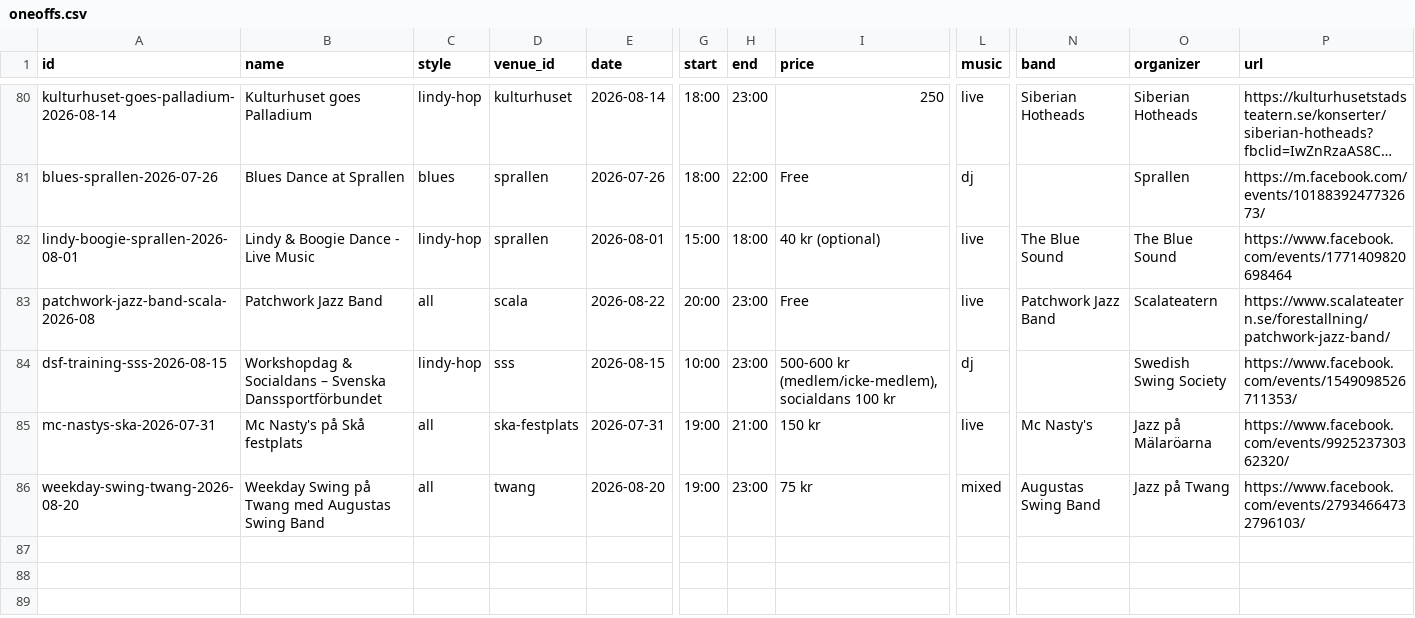
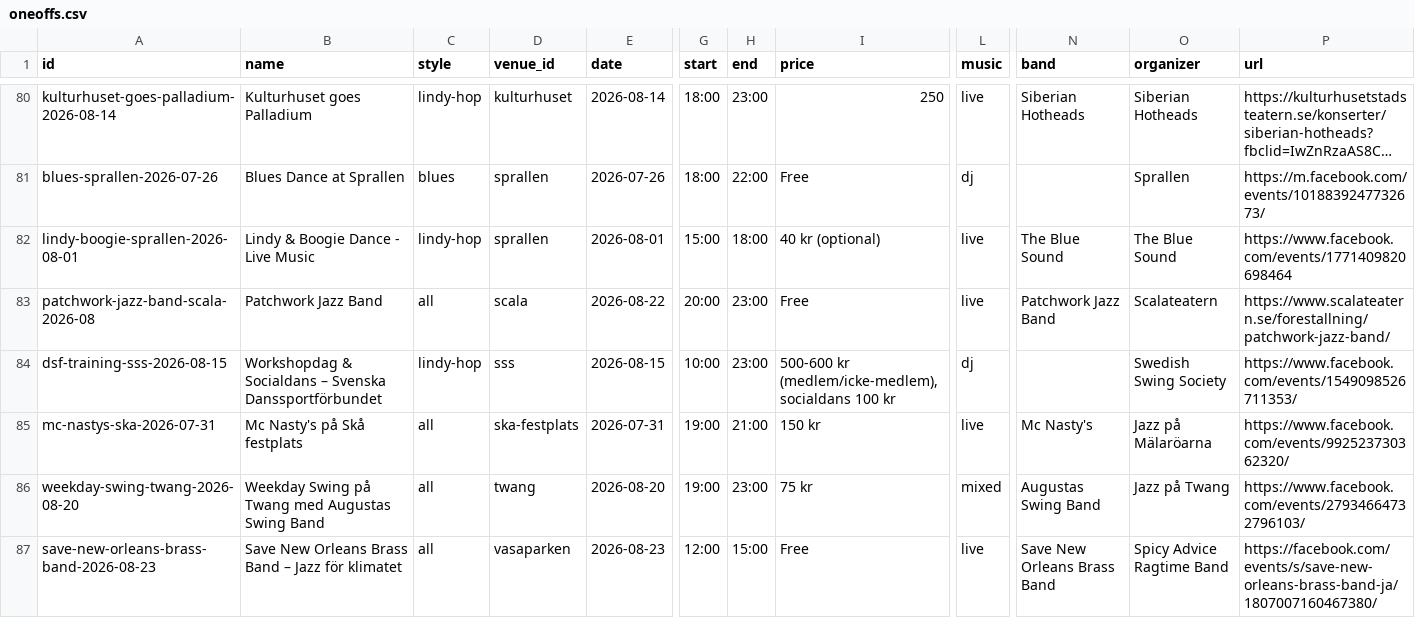
Before and after one commit to ranveeraggarwal/swsthlm, a CSV file: data/oneoffs.csv, drawn as a sheet; only a part is shown, gaps mark what is left out; long unchanged cells end in …; rows hold the shown columns only; the diff names each change by its address in the sheet, - before the commit and + after, or states it on an @@ line.

```diff
--- a/data/oneoffs.csv
+++ b/data/oneoffs.csv
+row 87: save-new-orleans-brass-band-2026-08-23 | Save New Orleans Brass Band – Jazz för klimatet | all | vasaparken | 2026-08-23 | 12:00 | 15:00 | Free | live | Save New Orleans Brass Band | Spicy Advice Ragtime Band | https://facebook.com/events/s/save-new-orleans-brass-band-ja/1807007160467380/
```
Also changed, not shown: 1 other file.
